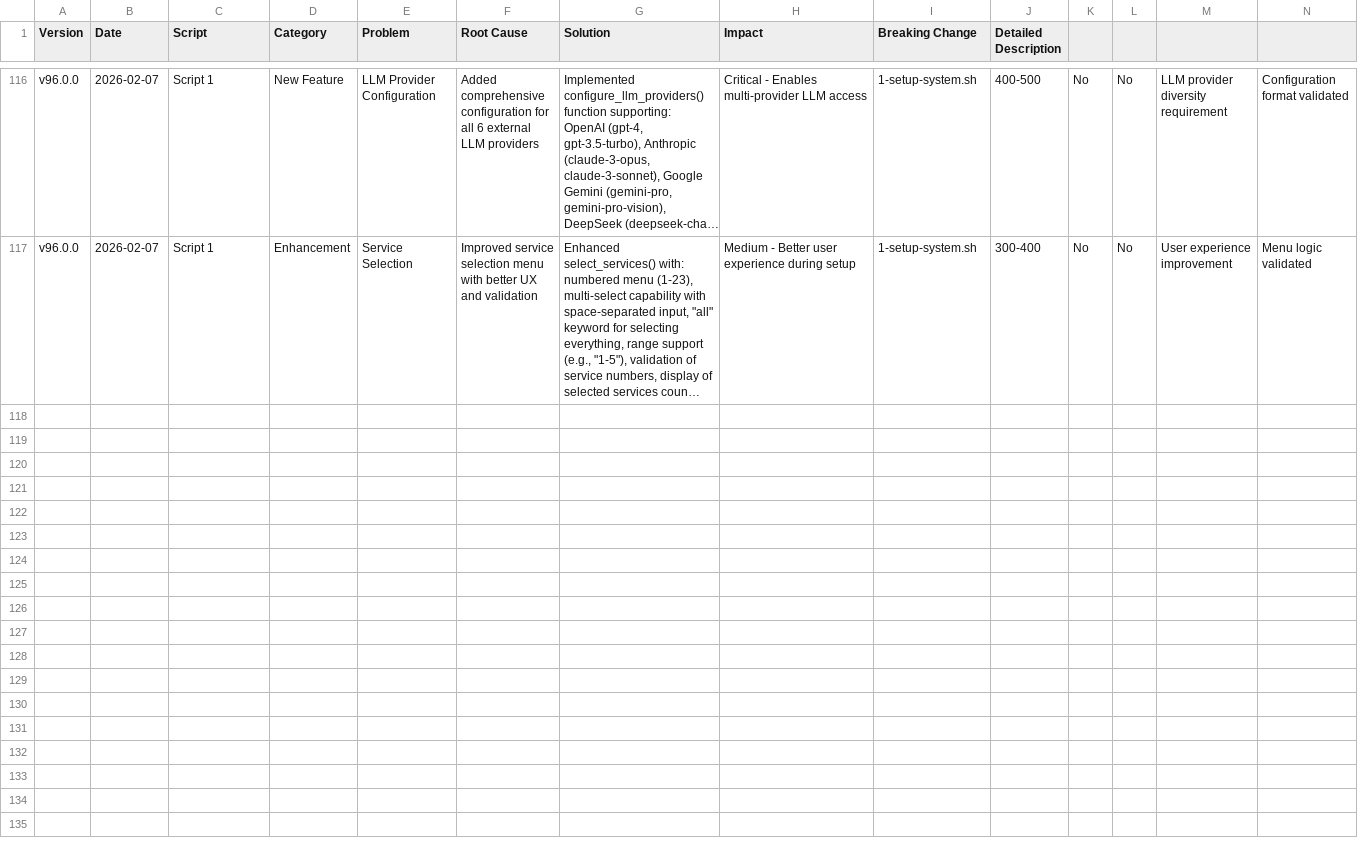
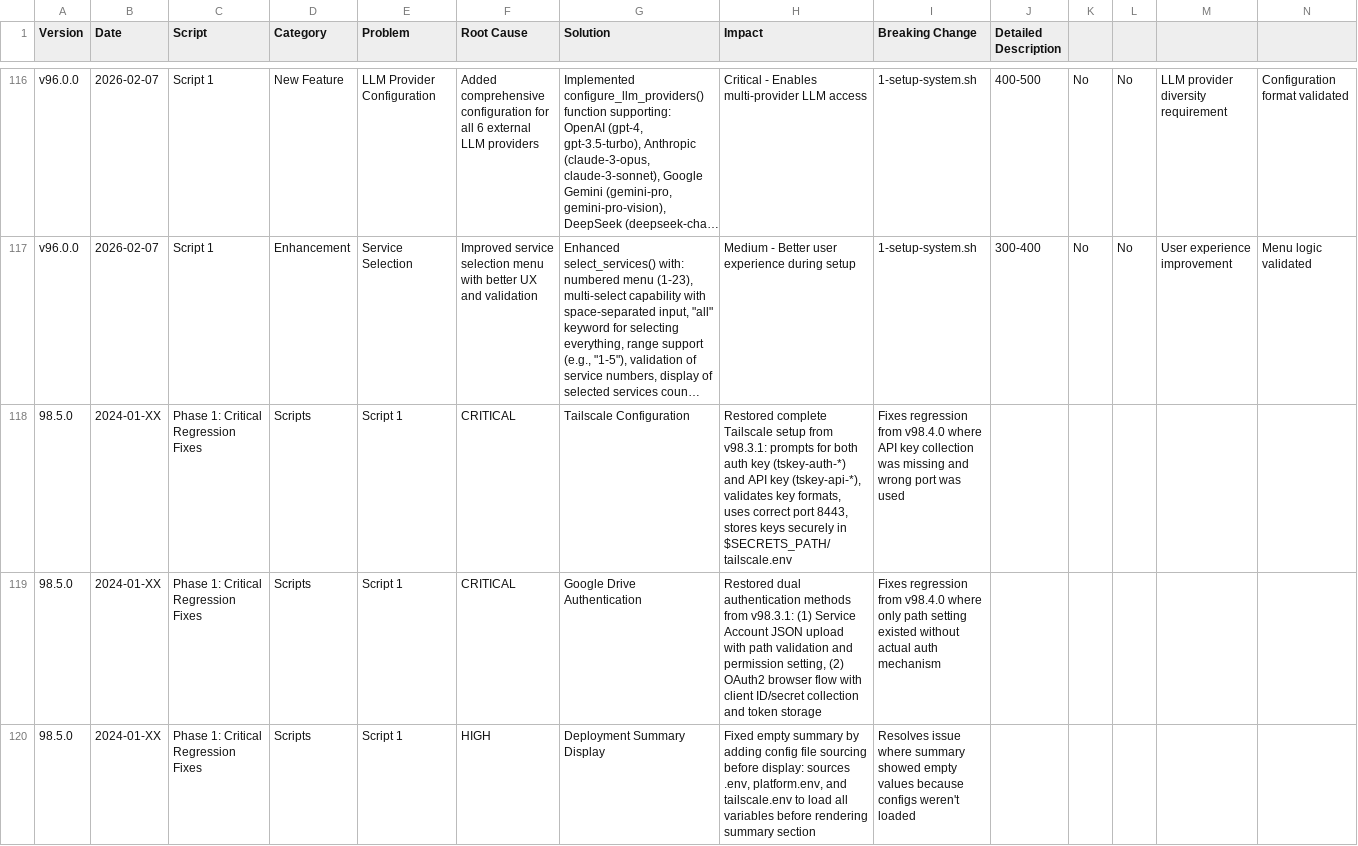
Before and after one commit to jgla1ne/AIPlatformAutomation, a CSV file: changelog/detailed_changelog.csv, drawn as a sheet; only a part is shown, gaps mark what is left out; long unchanged cells end in …; rows hold the shown columns only; the diff covers the shown part only; the diff names each change by its address in the sheet, - before the commit and + after, or states it on an @@ line.

Commit message:
Add files via upload
final version before git commits

```diff
--- a/changelog/detailed_changelog.csv
+++ b/changelog/detailed_changelog.csv
+row 118: 98.5.0 | 2024-01-XX | Phase 1: Critical Regression Fixes | Scripts | Script 1 | CRITICAL | Tailscale Configuration | Restored complete Tailscale setup from v98.3.1: prompts for both auth key (tskey-auth-*) and API key (tskey-api-*), validates key formats, uses correct port 8443, stores keys securely in $SECRETS_PATH/tailscale.env | Fixes regression from v98.4.0 where API key collection was missing and wrong port was used
+row 119: 98.5.0 | 2024-01-XX | Phase 1: Critical Regression Fixes | Scripts | Script 1 | CRITICAL | Google Drive Authentication | Restored dual authentication methods from v98.3.1: (1) Service Account JSON upload with path validation and permission setting, (2) OAuth2 browser flow with client ID/secret collection and token storage | Fixes regression from v98.4.0 where only path setting existed without actual auth mechanism
+row 120: 98.5.0 | 2024-01-XX | Phase 1: Critical Regression Fixes | Scripts | Script 1 | HIGH | Deployment Summary Display | Fixed empty summary by adding config file sourcing before display: sources .env, platform.env, and tailscale.env to load all variables before rendering summary section | Resolves issue where summary showed empty values because configs weren't loaded
```
Also changed, not shown: 3 added rows elsewhere in this file, changelog/summary_changelog.csv.
